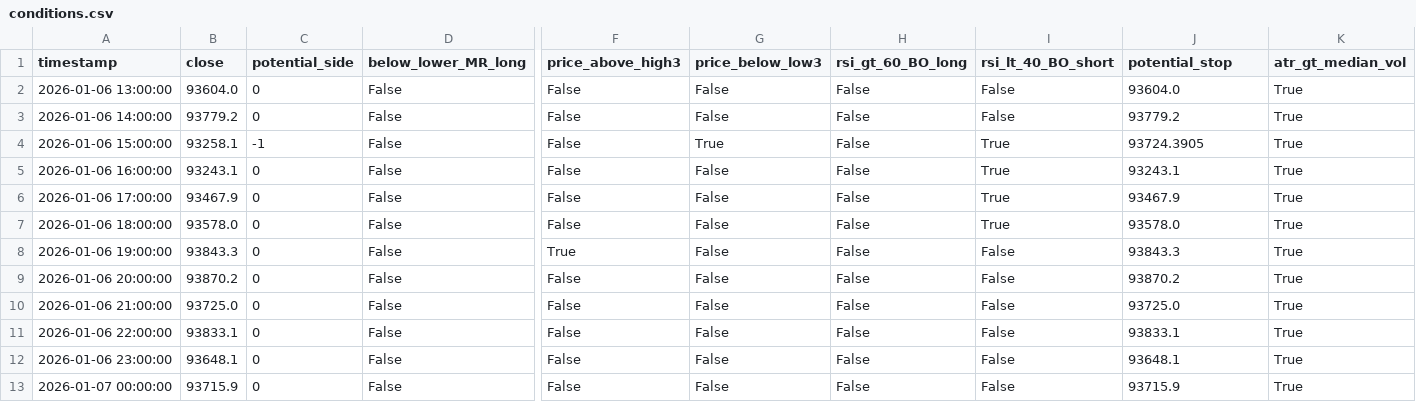
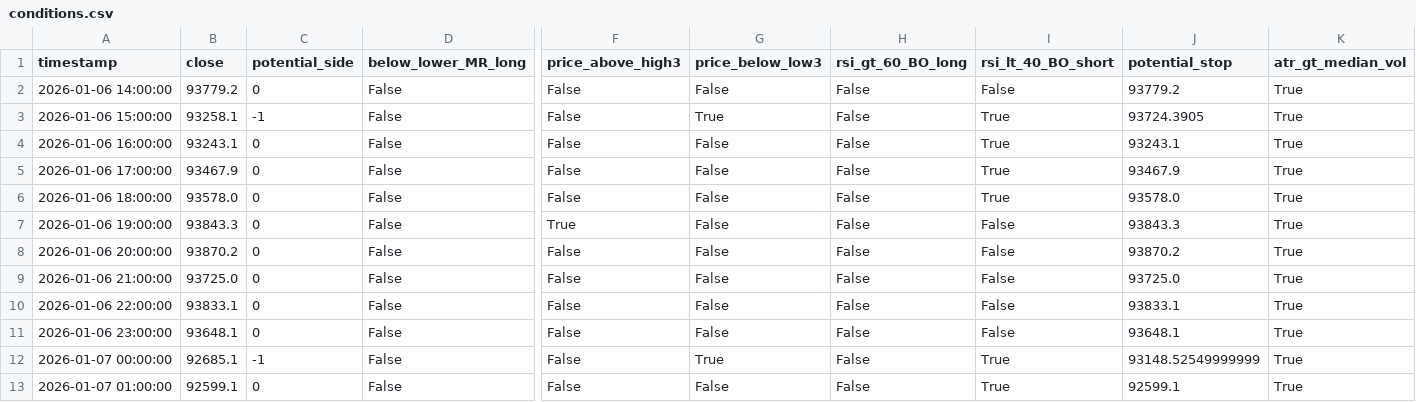
Before and after one commit to ha0zh/btc-db-v3-cron, a CSV file: backtest_results/conditions.csv, drawn as a sheet; only a part is shown, gaps mark what is left out; removed rows and columns are numbered as before the commit, all else as after; rows hold the shown columns only; the diff names each change by its address in the sheet, - before the commit and + after, or states it on an @@ line.

```diff
--- a/backtest_results/conditions.csv
+++ b/backtest_results/conditions.csv
-row 2: 2026-01-06 13:00:00 | 93604.0 | 0 | False | False | False | False | False | 93604.0 | True
-B12 (close): 93715.9
+B12 (close): 92685.1
-C12 (potential_side): 0
+C12 (potential_side): -1
-G12 (price_below_low3): False
+G12 (price_below_low3): True
-I12 (rsi_lt_40_BO_short): False
+I12 (rsi_lt_40_BO_short): True
-J12 (potential_stop): 93715.9
+J12 (potential_stop): 93148.52549999999
+row 13: 2026-01-07 01:00:00 | 92599.1 | 0 | False | False | False | False | True | 92599.1 | True
```
Also changed, not shown: backtest_results/indicators.csv, 3 other files.
